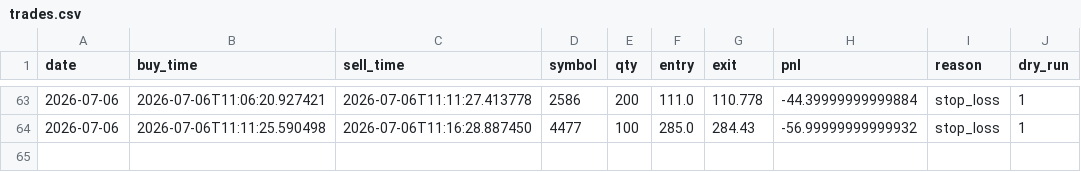
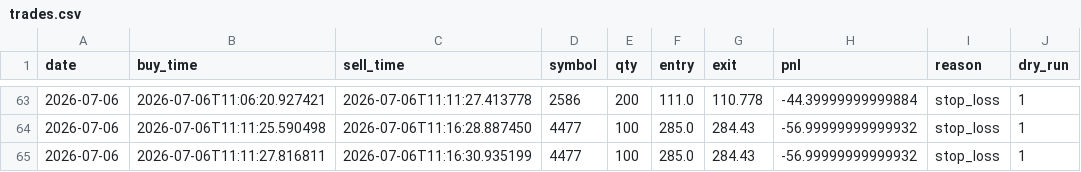
Before and after one commit to mmmkmk12123/kabu-dashboard, a CSV file: reports/trades.csv, drawn as a sheet; only a part is shown, gaps mark what is left out.

Commit message:
data update

```diff
--- a/reports/trades.csv
+++ b/reports/trades.csv
@@ -64 +64,2 @@ date,buy_time,sell_time,symbol,qty,entry,exit,pnl,reason,dry_run
 2026-07-06,2026-07-06T11:11:25.590498,2026-07-06T11:16:28.887450,4477,100,285.0,284.43,-56.99999999999932,stop_loss,1
+2026-07-06,2026-07-06T11:11:27.816811,2026-07-06T11:16:30.935199,4477,100,285.0,284.43,-56.99999999999932,stop_loss,1
```
Also changed, not shown: 1 other file.
